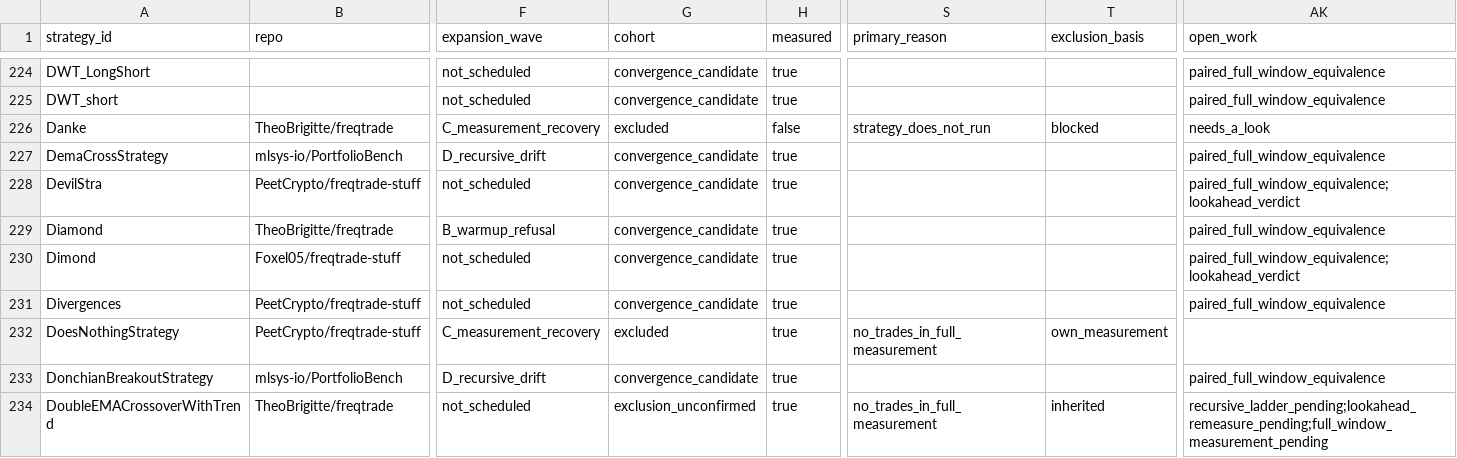
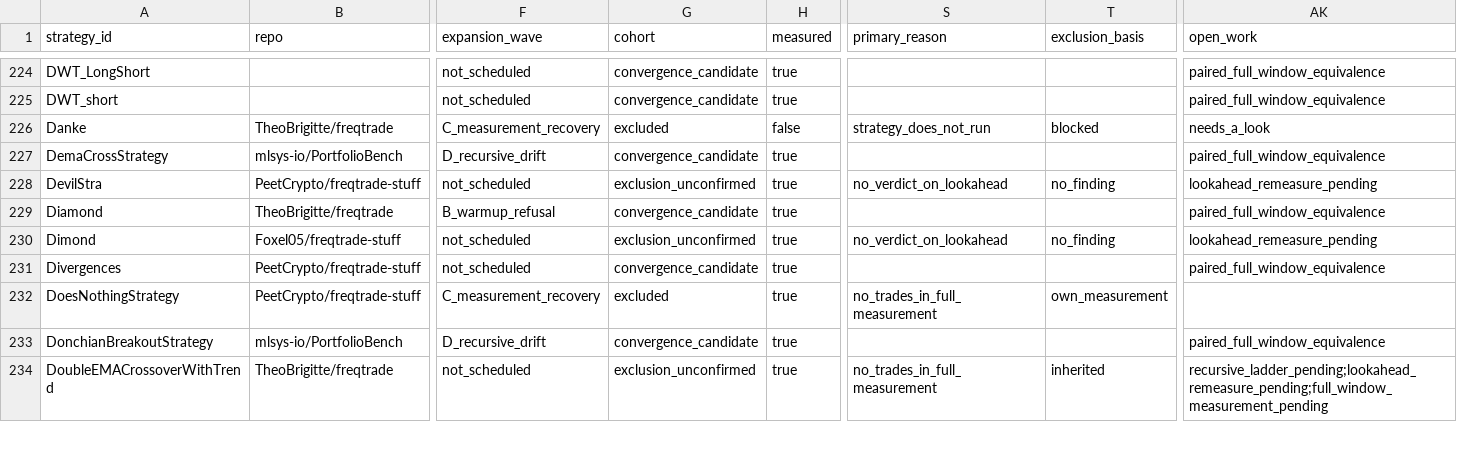
Before and after one commit to M1ch43lV/strategy-audit, a CSV file: STRATEGY_STATUS.csv, drawn as a sheet; only a part is shown, gaps mark what is left out; the diff covers the shown part only; the diff names each change by its address in the sheet, - before the commit and + after, or states it on an @@ line.

```diff
--- a/STRATEGY_STATUS.csv
+++ b/STRATEGY_STATUS.csv
-G228 (cohort): convergence_candidate
+G228 (cohort): exclusion_unconfirmed
-S228 (primary_reason): (empty)
+S228 (primary_reason): no_verdict_on_lookahead
-T228 (exclusion_basis): (empty)
+T228 (exclusion_basis): no_finding
-AK228 (open_work): paired_full_window_equivalence;lookahead_verdict
+AK228 (open_work): lookahead_remeasure_pending
-G230 (cohort): convergence_candidate
+G230 (cohort): exclusion_unconfirmed
-S230 (primary_reason): (empty)
+S230 (primary_reason): no_verdict_on_lookahead
-T230 (exclusion_basis): (empty)
+T230 (exclusion_basis): no_finding
-AK230 (open_work): paired_full_window_equivalence;lookahead_verdict
+AK230 (open_work): lookahead_remeasure_pending
```
Also changed, not shown: 142 edited cells elsewhere in this file, 4 other files.
